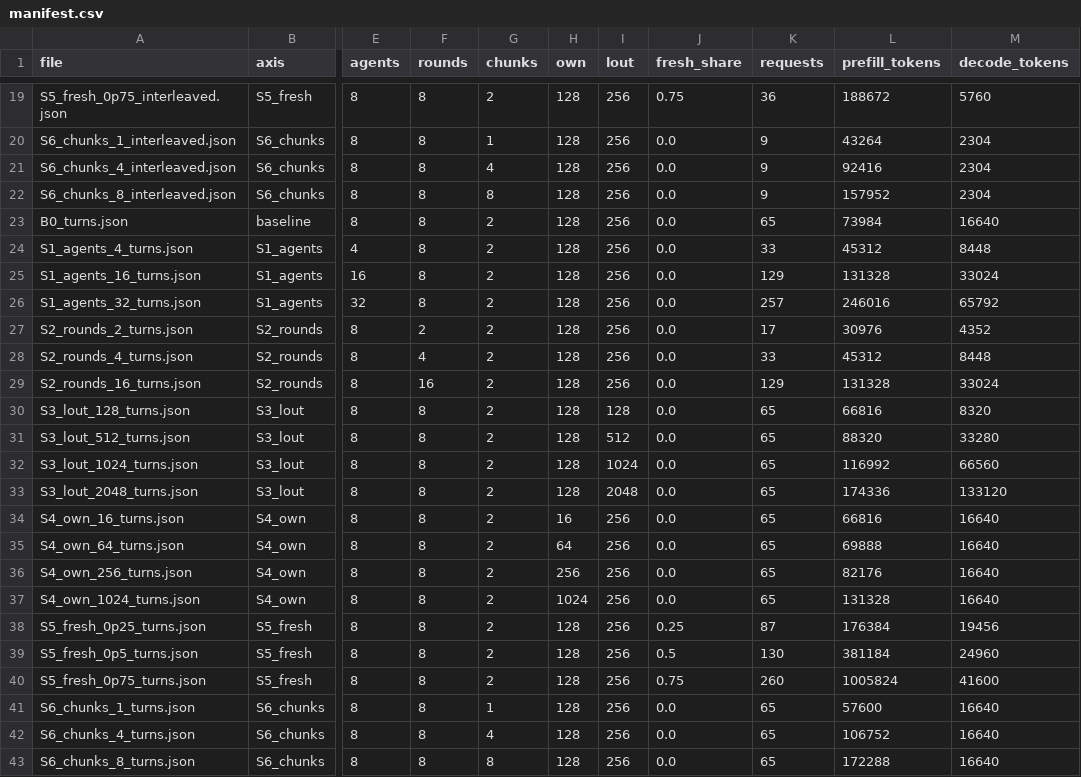
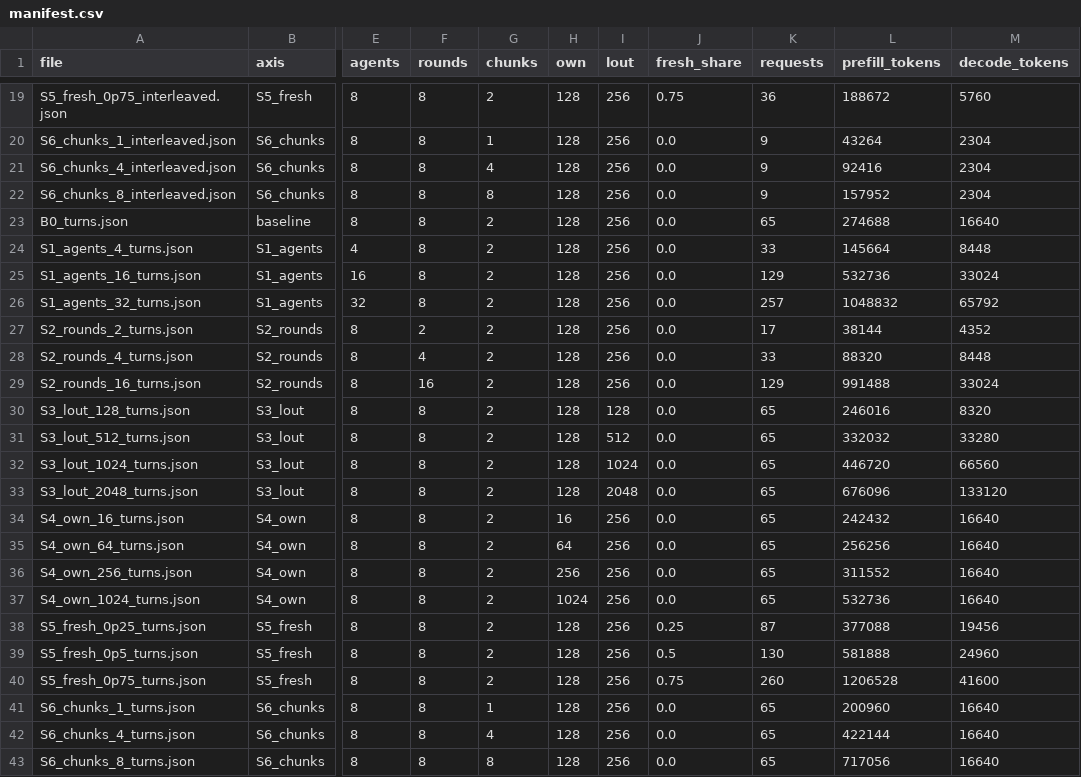
Before and after one commit to chenyi995/attacc_drampim, a CSV file: workload/probe/sweep/manifest.csv, drawn as a sheet; only a part is shown, gaps mark what is left out; the diff names each change by its address in the sheet, - before the commit and + after, or states it on an @@ line.

Commit message:
Re-list earlier turns in the turns workloads instead of a history placeholder

```diff
--- a/workload/probe/sweep/manifest.csv
+++ b/workload/probe/sweep/manifest.csv
-L23 (prefill_tokens): 73984
+L23 (prefill_tokens): 274688
-L24 (prefill_tokens): 45312
+L24 (prefill_tokens): 145664
-L25 (prefill_tokens): 131328
+L25 (prefill_tokens): 532736
-L26 (prefill_tokens): 246016
+L26 (prefill_tokens): 1048832
-L27 (prefill_tokens): 30976
+L27 (prefill_tokens): 38144
-L28 (prefill_tokens): 45312
+L28 (prefill_tokens): 88320
-L29 (prefill_tokens): 131328
+L29 (prefill_tokens): 991488
-L30 (prefill_tokens): 66816
+L30 (prefill_tokens): 246016
-L31 (prefill_tokens): 88320
+L31 (prefill_tokens): 332032
-L32 (prefill_tokens): 116992
+L32 (prefill_tokens): 446720
-L33 (prefill_tokens): 174336
+L33 (prefill_tokens): 676096
-L34 (prefill_tokens): 66816
+L34 (prefill_tokens): 242432
-L35 (prefill_tokens): 69888
+L35 (prefill_tokens): 256256
-L36 (prefill_tokens): 82176
+L36 (prefill_tokens): 311552
-L37 (prefill_tokens): 131328
+L37 (prefill_tokens): 532736
-L38 (prefill_tokens): 176384
+L38 (prefill_tokens): 377088
-L39 (prefill_tokens): 381184
+L39 (prefill_tokens): 581888
-L40 (prefill_tokens): 1005824
+L40 (prefill_tokens): 1206528
-L41 (prefill_tokens): 57600
+L41 (prefill_tokens): 200960
-L42 (prefill_tokens): 106752
+L42 (prefill_tokens): 422144
-L43 (prefill_tokens): 172288
+L43 (prefill_tokens): 717056
```
Also changed, not shown: 22 other files.
